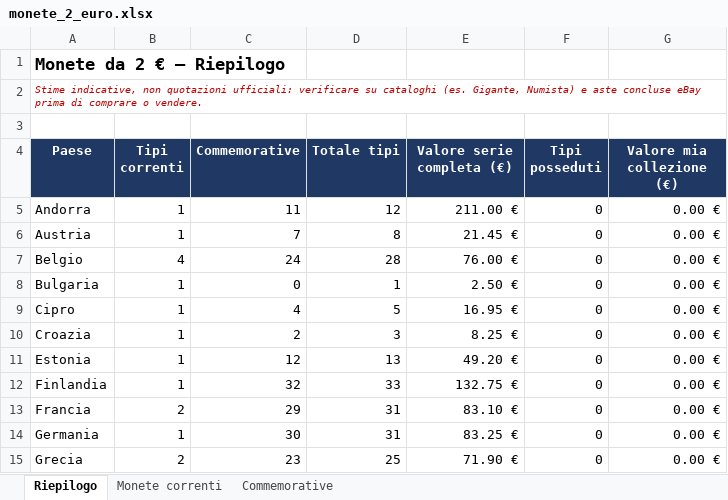
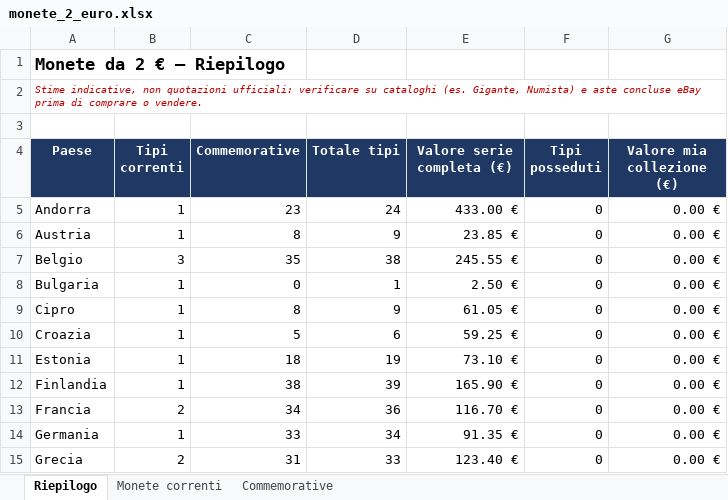
Before and after one commit to gian-hack/gian-hack, an Excel workbook: output/monete_2_euro.xlsx, sheet Riepilogo, drawn as a sheet; only a part is shown; values as stored, in another font and other column widths than the file's, no borders; the diff covers the shown part only; the diff names each change by its address in the sheet, - before the commit and + after, or states it on an @@ line.

```diff
--- a/output/monete_2_euro.xlsx (sheet Riepilogo)
+++ b/output/monete_2_euro.xlsx (sheet Riepilogo)
-C5 (Commemorative): 11
+C5 (Commemorative): 23
-D5 (Totale tipi): 12
+D5 (Totale tipi): 24
-E5 (Valore serie completa (€)): 211.00 €
+E5 (Valore serie completa (€)): 433.00 €
-C6 (Commemorative): 7
+C6 (Commemorative): 8
-D6 (Totale tipi): 8
+D6 (Totale tipi): 9
-E6 (Valore serie completa (€)): 21.45 €
+E6 (Valore serie completa (€)): 23.85 €
-B7 (Tipi correnti): 4
+B7 (Tipi correnti): 3
-C7 (Commemorative): 24
+C7 (Commemorative): 35
-D7 (Totale tipi): 28
+D7 (Totale tipi): 38
-E7 (Valore serie completa (€)): 76.00 €
+E7 (Valore serie completa (€)): 245.55 €
-C9 (Commemorative): 4
+C9 (Commemorative): 8
-D9 (Totale tipi): 5
+D9 (Totale tipi): 9
-E9 (Valore serie completa (€)): 16.95 €
+E9 (Valore serie completa (€)): 61.05 €
-C10 (Commemorative): 2
+C10 (Commemorative): 5
-D10 (Totale tipi): 3
+D10 (Totale tipi): 6
-E10 (Valore serie completa (€)): 8.25 €
+E10 (Valore serie completa (€)): 59.25 €
-C11 (Commemorative): 12
+C11 (Commemorative): 18
-D11 (Totale tipi): 13
+D11 (Totale tipi): 19
-E11 (Valore serie completa (€)): 49.20 €
+E11 (Valore serie completa (€)): 73.10 €
-C12 (Commemorative): 32
+C12 (Commemorative): 38
-D12 (Totale tipi): 33
+D12 (Totale tipi): 39
-E12 (Valore serie completa (€)): 132.75 €
+E12 (Valore serie completa (€)): 165.90 €
-C13 (Commemorative): 29
+C13 (Commemorative): 34
-D13 (Totale tipi): 31
+D13 (Totale tipi): 36
-E13 (Valore serie completa (€)): 83.10 €
+E13 (Valore serie completa (€)): 116.70 €
-C14 (Commemorative): 30
+C14 (Commemorative): 33
-D14 (Totale tipi): 31
+D14 (Totale tipi): 34
-E14 (Valore serie completa (€)): 83.25 €
+E14 (Valore serie completa (€)): 91.35 €
-C15 (Commemorative): 23
+C15 (Commemorative): 31
-D15 (Totale tipi): 25
+D15 (Totale tipi): 33
-E15 (Valore serie completa (€)): 71.90 €
+E15 (Valore serie completa (€)): 123.40 €
```
Also changed, not shown: 49 edited cells elsewhere in this sheet, sheet Commemorative, sheet Monete correnti, formulas that keep their value, 1 other file.
